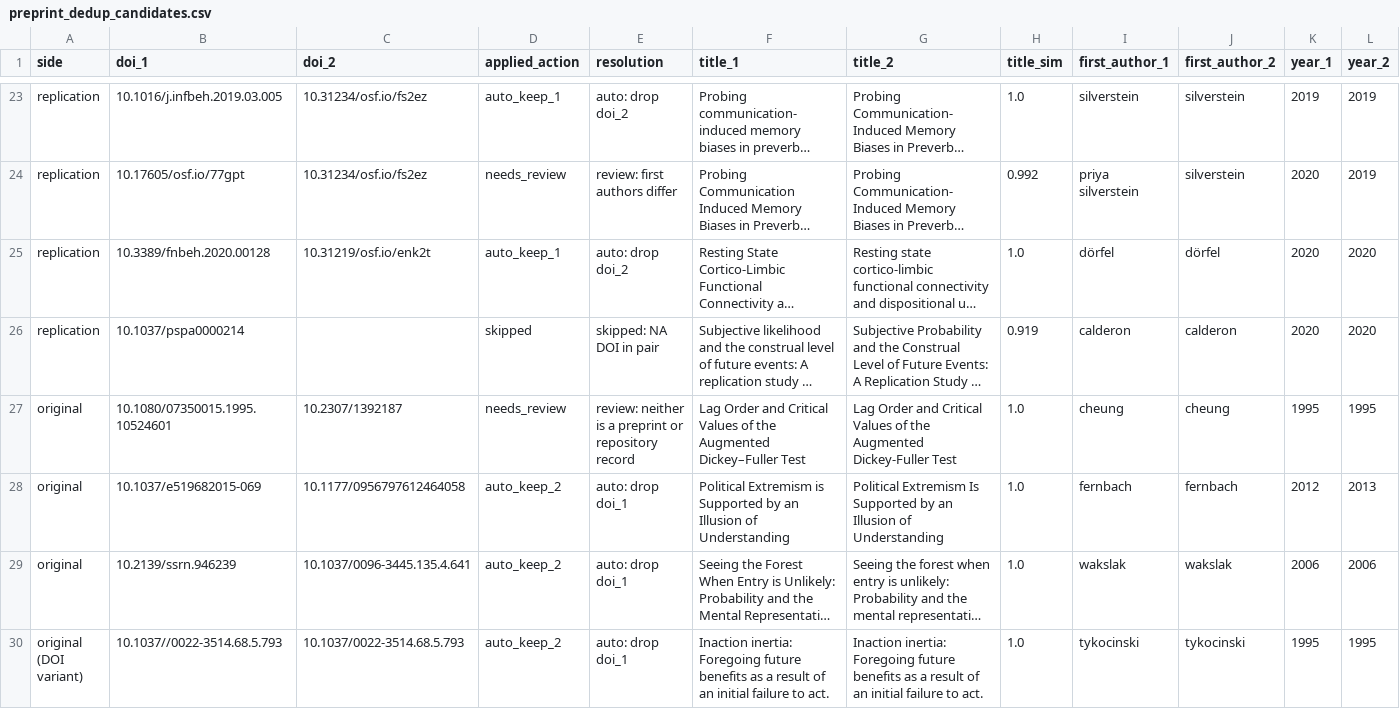
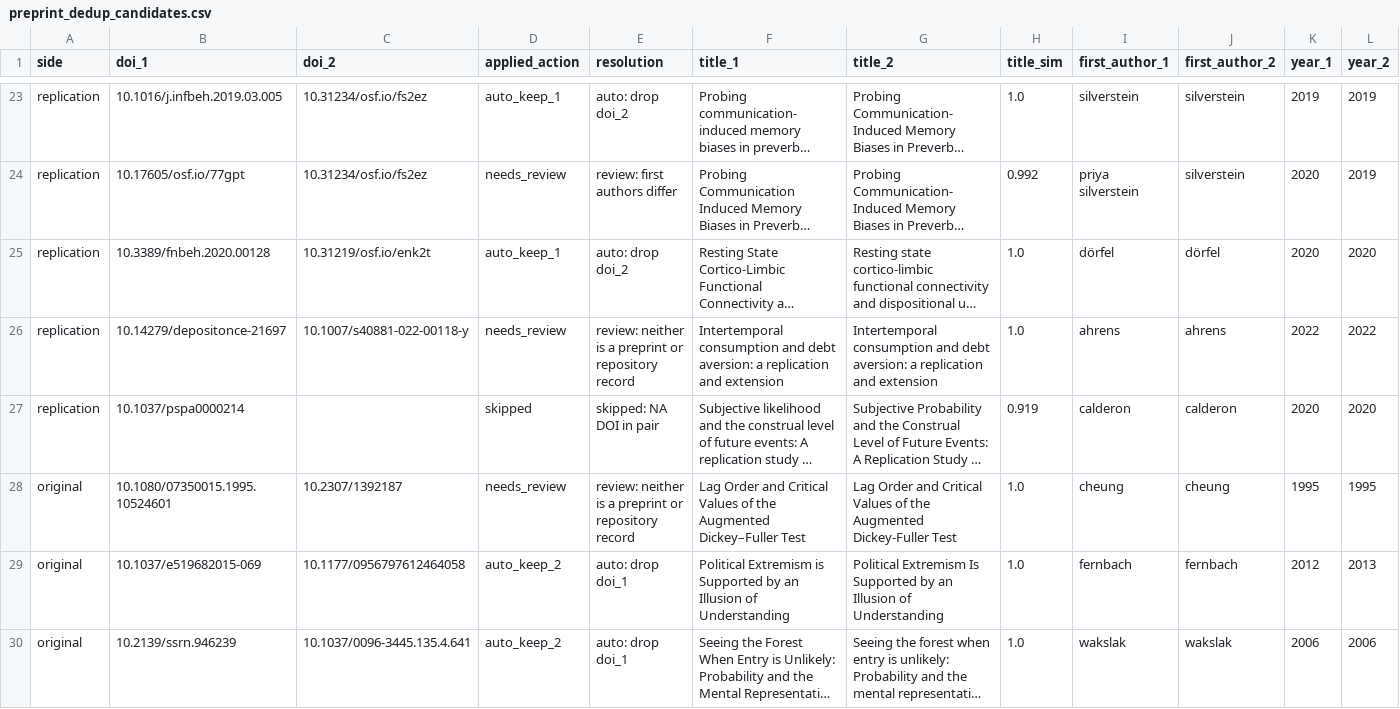
Before and after one commit to forrtproject/flora-validation, a CSV file: output/preprint_dedup_candidates.csv, drawn as a sheet; only a part is shown, gaps mark what is left out; the shorter side is filled out with more unchanged rows; long unchanged cells end in …; rows hold the shown columns only; the diff names each change by its address in the sheet, - before the commit and + after, or states it on an @@ line.

```diff
--- a/output/preprint_dedup_candidates.csv
+++ b/output/preprint_dedup_candidates.csv
+row 26: replication | 10.14279/depositonce-21697 | 10.1007/s40881-022-00118-y | needs_review | review: neither is a preprint or repository record | Intertemporal consumption and debt aversion: a replication and extension | Intertemporal consumption and debt aversion: a replication and extension | 1.0 | ahrens | ahrens | 2022 | 2022
```
Also changed, not shown: output/flora_export_log.csv, output/flora_history.csv, 9 other files.
